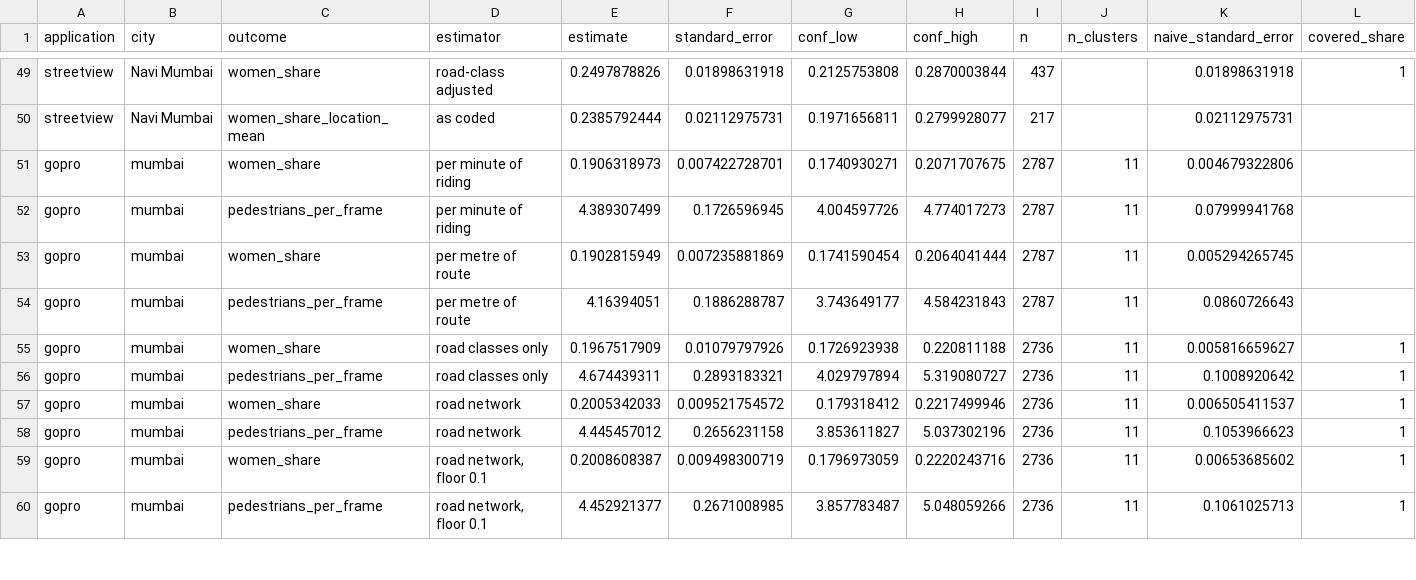
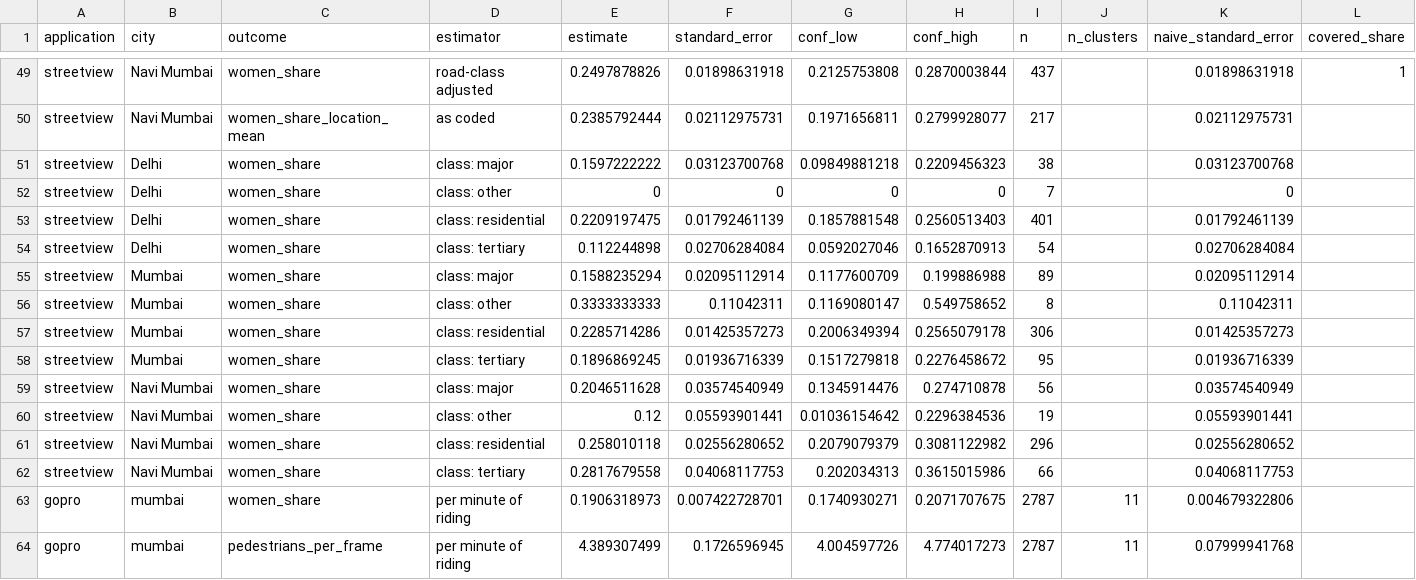
Before and after one commit to geosensing/streetscan, a CSV file: tabs/estimates.csv, drawn as a sheet; only a part is shown, gaps mark what is left out; the shorter side is filled out with more unchanged rows; the diff names each change by its address in the sheet, - before the commit and + after, or states it on an @@ line.

```diff
--- a/tabs/estimates.csv
+++ b/tabs/estimates.csv
+row 51: streetview | Delhi | women_share | class: major | 0.1597222222 | 0.03123700768 | 0.09849881218 | 0.2209456323 | 38 |  | 0.03123700768
+row 52: streetview | Delhi | women_share | class: other | 0 | 0 | 0 | 0 | 7 |  | 0
+row 53: streetview | Delhi | women_share | class: residential | 0.2209197475 | 0.01792461139 | 0.1857881548 | 0.2560513403 | 401 |  | 0.01792461139
+row 54: streetview | Delhi | women_share | class: tertiary | 0.112244898 | 0.02706284084 | 0.0592027046 | 0.1652870913 | 54 |  | 0.02706284084
+row 55: streetview | Mumbai | women_share | class: major | 0.1588235294 | 0.02095112914 | 0.1177600709 | 0.199886988 | 89 |  | 0.02095112914
+row 56: streetview | Mumbai | women_share | class: other | 0.3333333333 | 0.11042311 | 0.1169080147 | 0.549758652 | 8 |  | 0.11042311
+row 57: streetview | Mumbai | women_share | class: residential | 0.2285714286 | 0.01425357273 | 0.2006349394 | 0.2565079178 | 306 |  | 0.01425357273
+row 58: streetview | Mumbai | women_share | class: tertiary | 0.1896869245 | 0.01936716339 | 0.1517279818 | 0.2276458672 | 95 |  | 0.01936716339
+row 59: streetview | Navi Mumbai | women_share | class: major | 0.2046511628 | 0.03574540949 | 0.1345914476 | 0.274710878 | 56 |  | 0.03574540949
+row 60: streetview | Navi Mumbai | women_share | class: other | 0.12 | 0.05593901441 | 0.01036154642 | 0.2296384536 | 19 |  | 0.05593901441
+row 61: streetview | Navi Mumbai | women_share | class: residential | 0.258010118 | 0.02556280652 | 0.2079079379 | 0.3081122982 | 296 |  | 0.02556280652
+row 62: streetview | Navi Mumbai | women_share | class: tertiary | 0.2817679558 | 0.04068117753 | 0.202034313 | 0.3615015986 | 66 |  | 0.04068117753
```
Also changed, not shown: 24 other files.
